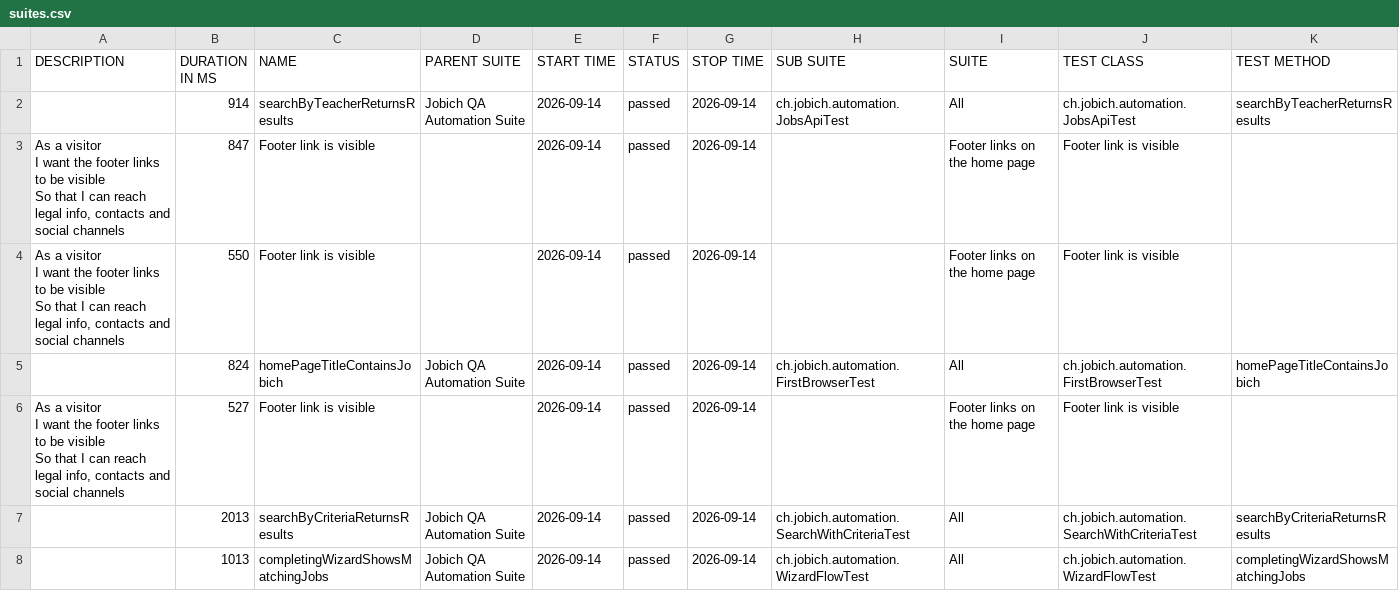
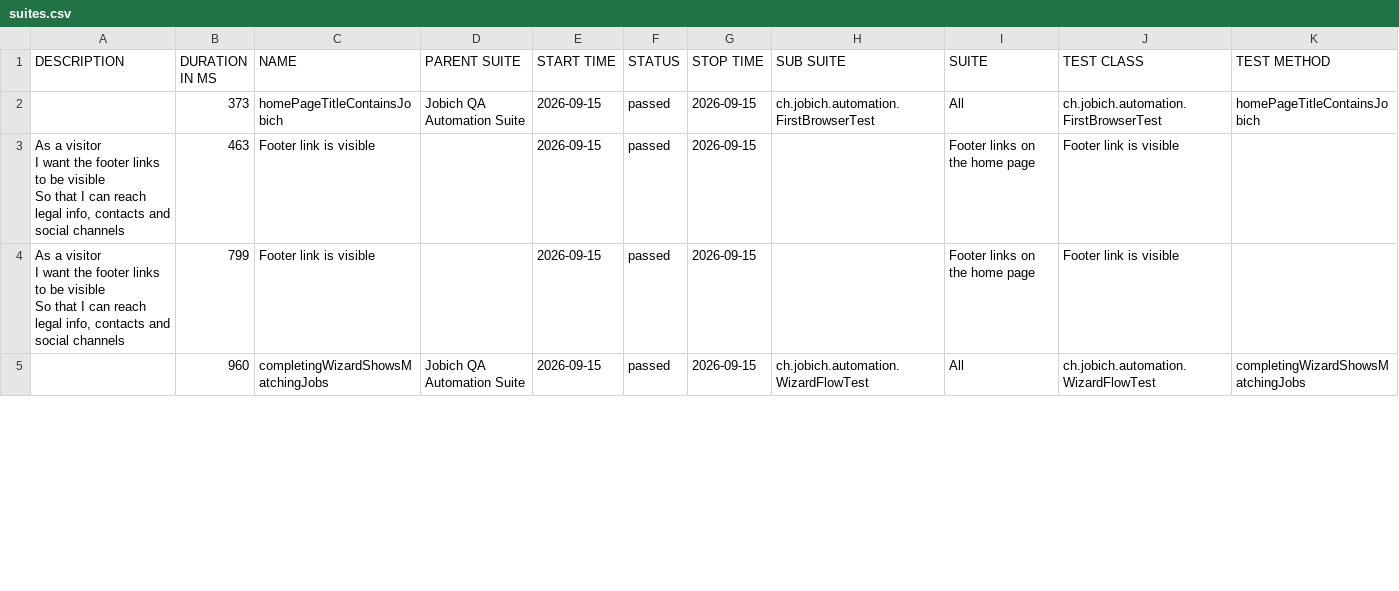
Before and after one commit to aazinchenko/jobich-automation, a CSV file: data/suites.csv, drawn as a sheet; only a part is shown; the diff covers the shown part only.

```diff
--- a/data/suites.csv
+++ b/data/suites.csv
@@ -1,14 +1,9 @@
 "DESCRIPTION","DURATION IN MS","NAME","PARENT SUITE","START TIME","STATUS","STOP TIME","SUB SUITE","SUITE","TEST CLASS","TEST METHOD"
-"","914","searchByTeacherReturnsResults","Jobich QA Automation Suite","2026-09-14","passed","2026-09-14","ch.jobich.automation.JobsApiTest","All","ch.jobich.automation.JobsApiTest","searchByTeacherReturnsResults"
-"  As a visitor
-  I want the footer links to be visible
-  So that I can reach legal info, contacts and social channels","847","Footer link is visible","","2026-09-14","passed","2026-09-14","","Footer links on the home page","Footer link is visible",""
-"  As a visitor
-  I want the footer links to be visible
-  So that I can reach legal info, contacts and social channels","550","Footer link is visible","","2026-09-14","passed","2026-09-14","","Footer links on the home page","Footer link is visible",""
-"","824","homePageTitleContainsJobich","Jobich QA Automation Suite","2026-09-14","passed","2026-09-14","ch.jobich.automation.FirstBrowserTest","All","ch.jobich.automation.FirstBrowserTest","homePageTitleContainsJobich"
-"  As a visitor
-  I want the footer links to be visible
-  So that I can reach legal info, contacts and social channels","527","Footer link is visible","","2026-09-14","passed","2026-09-14","","Footer links on the home page","Footer link is visible",""
-"","2013","searchByCriteriaReturnsResults","Jobich QA Automation Suite","2026-09-14","passed","2026-09-14","ch.jobich.automation.SearchWithCriteriaTest","All","ch.jobich.automation.SearchWithCriteriaTest","searchByCriteriaReturnsResults"
-"","1013","completingWizardShowsMatchingJobs","Jobich QA Automation Suite","2026-09-14","passed","2026-09-14","ch.jobich.automation.WizardFlowTest","All","ch.jobich.automation.WizardFlowTest","completingWizardShowsMatchingJobs"
+"","373","homePageTitleContainsJobich","Jobich QA Automation Suite","2026-09-15","passed","2026-09-15","ch.jobich.automation.FirstBrowserTest","All","ch.jobich.automation.FirstBrowserTest","homePageTitleContainsJobich"
+"  As a visitor
+  I want the footer links to be visible
+  So that I can reach legal info, contacts and social channels","463","Footer link is visible","","2026-09-15","passed","2026-09-15","","Footer links on the home page","Footer link is visible",""
+"  As a visitor
+  I want the footer links to be visible
+  So that I can reach legal info, contacts and social channels","799","Footer link is visible","","2026-09-15","passed","2026-09-15","","Footer links on the home page","Footer link is visible",""
+"","960","completingWizardShowsMatchingJobs","Jobich QA Automation Suite","2026-09-15","passed","2026-09-15","ch.jobich.automation.WizardFlowTest","All","ch.jobich.automation.WizardFlowTest","completingWizardShowsMatchingJobs"
```
Also changed, not shown: 3 added rows and 12 edited cells elsewhere in this file, 44 other files.
